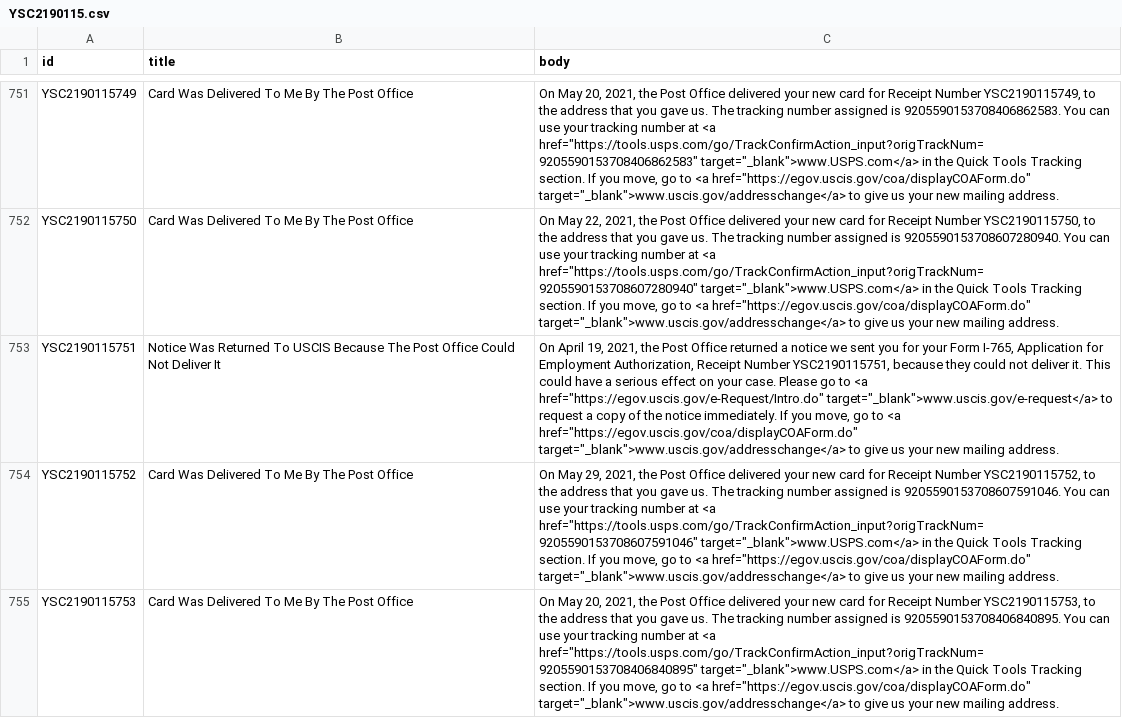
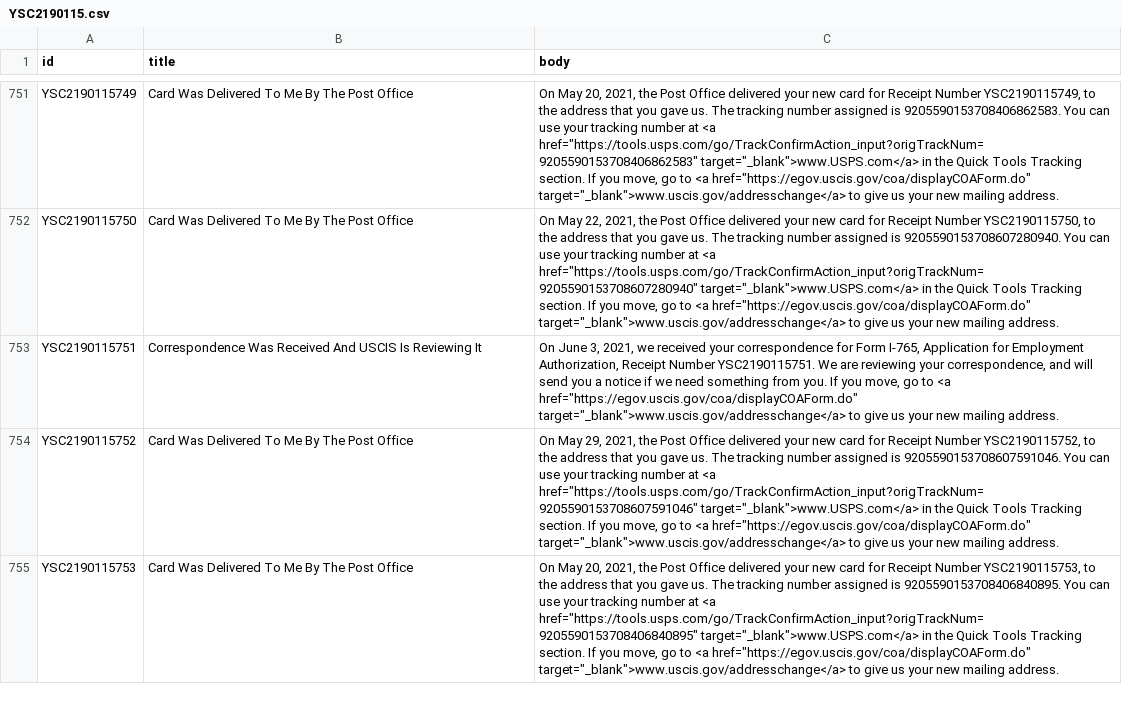
Before and after one commit to opt-lol/opt-data, a CSV file: data/YSC2190115.csv, drawn as a sheet; only a part is shown, gaps mark what is left out; the diff names each change by its address in the sheet, - before the commit and + after, or states it on an @@ line.

```diff
--- a/data/YSC2190115.csv
+++ b/data/YSC2190115.csv
-B753 (title): Notice Was Returned To USCIS Because The Post Office Could Not Deliver It
+B753 (title): Correspondence Was Received And USCIS Is Reviewing It
-C753 (body): On April 19, 2021, the Post Office returned a notice we sent you for your Form I-765, Application for Employment Authorization, Receipt Number YSC2190115751, because they could not deliver it. This could have a serious effect on your case. Please go to <a href="https://egov.uscis.gov/e-Request/Intro.do" target="_blank">www.uscis.gov/e-request</a> to request a copy of the notice immediately. If you…
+C753 (body): On June 3, 2021, we received your correspondence for Form I-765, Application for Employment Authorization, Receipt Number YSC2190115751. We are reviewing your correspondence, and will send you a notice if we need something from you. If you…
```
Also changed, not shown: data/YSC2190090.csv, data/YSC2190092.csv, 12 other files.
